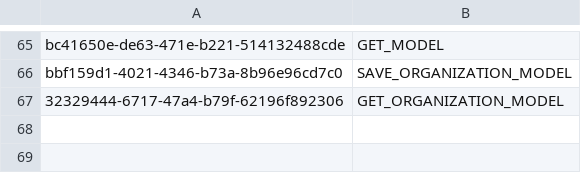
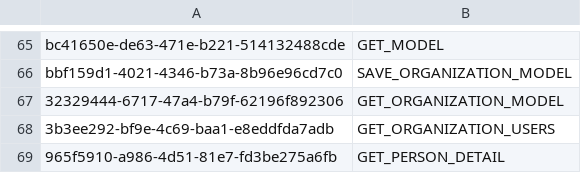
Before and after one commit to balachandhru-hub/main-backend-sila, a CSV file: src/Platform/Identity/Identity.Infrastructure/Migrations/Feature.csv, drawn as a sheet; only a part is shown, gaps mark what is left out.

```diff
--- a/src/Platform/Identity/Identity.Infrastructure/Migrations/Feature.csv
+++ b/src/Platform/Identity/Identity.Infrastructure/Migrations/Feature.csv
@@ -67 +67,3 @@ bbf159d1-4021-4346-b73a-8b96e96cd7c0,SAVE_ORGANIZATION_MODEL
 32329444-6717-47a4-b79f-62196f892306,GET_ORGANIZATION_MODEL
+3b3ee292-bf9e-4c69-baa1-e8eddfda7adb,GET_ORGANIZATION_USERS
+965f5910-a986-4d51-81e7-fd3be275a6fb,GET_PERSON_DETAIL
```
Also changed, not shown: src/Platform/Identity/Identity.Infrastructure/Migrations/RoleFeatureMapping.csv, 10 other files.
